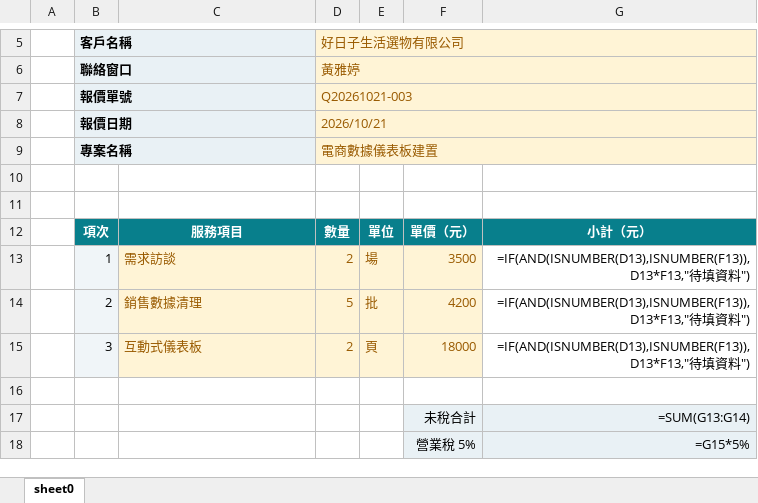
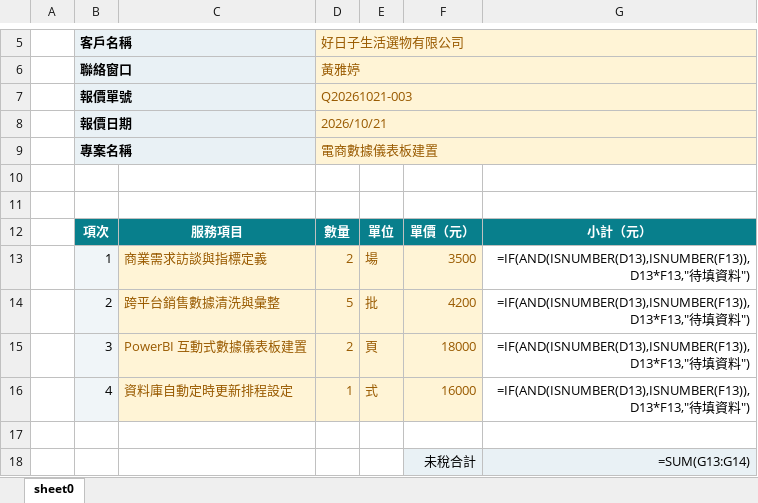
Before and after one commit to roberthsu2003/workflow-productivity, an Excel workbook: 常見的AI應用/office辦公室應用進階的對齊/報價單_示範成果_客戶3_好日子生活選物.xlsx, sheet sheet0, drawn as a sheet; only a part is shown, gaps mark what is left out; the shorter side is filled out with more unchanged rows; values as stored, in another font and other column widths than the file's, no borders; formulas without a stored value are shown as written; the diff names each change by its address in the sheet, - before the commit and + after, or states it on an @@ line.

```diff
--- a/常見的AI應用/office辦公室應用進階的對齊/報價單_示範成果_客戶3_好日子生活選物.xlsx (sheet sheet0)
+++ b/常見的AI應用/office辦公室應用進階的對齊/報價單_示範成果_客戶3_好日子生活選物.xlsx (sheet sheet0)
-C13: 需求訪談
+C13: 商業需求訪談與指標定義
-C14: 銷售數據清理
+C14: 跨平台銷售數據清洗與彙整
-C15: 互動式儀表板
+C15: PowerBI 互動式數據儀表板建置
+row 16:  | 4 | 資料庫自動定時更新排程設定 | 1 | 式 | 16000 | =IF(AND(ISNUMBER(D13),ISNUMBER(F13)),D13*F13,"待填資料")
```
Also changed, not shown: 常見的AI應用/office辦公室應用進階的對齊/報價單_示範成果_客戶1_星河創意.xlsx, 常見的AI應用/office辦公室應用進階的對齊/報價單_示範成果_客戶2_遠景智慧製造(長備註測試).xlsx, 2 other files.
